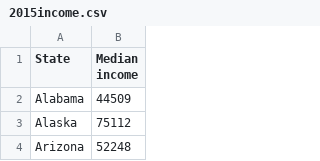
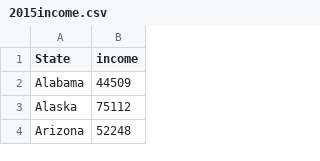
Before and after one commit to javernw/DATA-608, a CSV file: 2015income.csv, drawn as a sheet; only a part is shown.

Commit message:
Add files via upload

```diff
--- a/2015income.csv
+++ b/2015income.csv
@@ -1,3 +1,2 @@
-State,"Median
-income"
+State,income
 Alabama,44509
```
